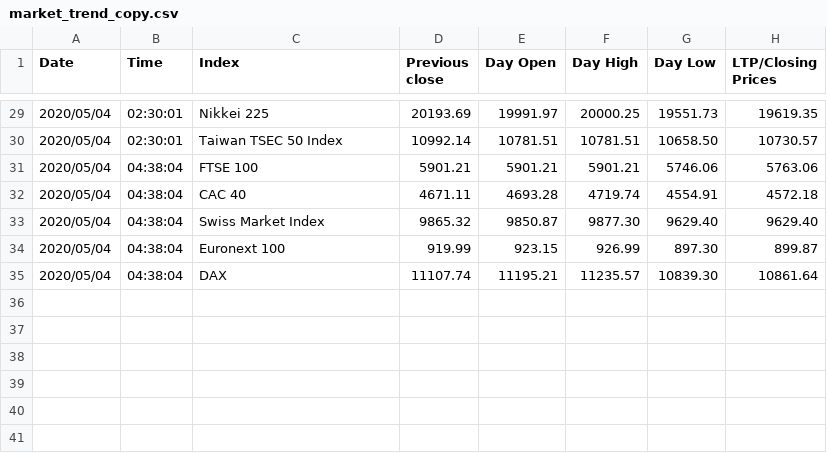
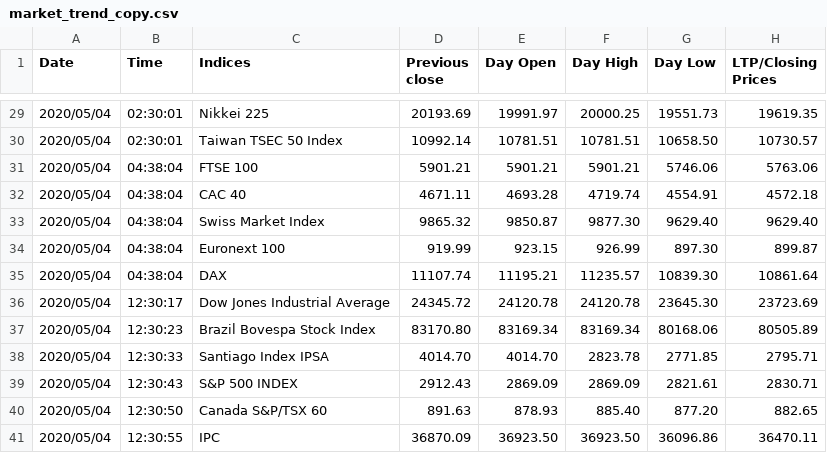
Before and after one commit to akshatz/Stock-Scraping, a CSV file: market_trend_copy.csv, drawn as a sheet; only a part is shown, gaps mark what is left out; the diff names each change by its address in the sheet, - before the commit and + after, or states it on an @@ line.

```diff
--- a/market_trend_copy.csv
+++ b/market_trend_copy.csv
-C1: Index
+C1: Indices
+row 36: 2020/05/04 | 12:30:17 | Dow Jones Industrial Average | 24345.72 | 24120.78 | 24120.78 | 23645.30 | 23723.69
+row 37: 2020/05/04 | 12:30:23 | Brazil Bovespa Stock Index | 83170.80 | 83169.34 | 83169.34 | 80168.06 | 80505.89
+row 38: 2020/05/04 | 12:30:33 | Santiago Index IPSA | 4014.70 | 4014.70 | 2823.78 | 2771.85 | 2795.71
+row 39: 2020/05/04 | 12:30:43 | S&P 500 INDEX | 2912.43 | 2869.09 | 2869.09 | 2821.61 | 2830.71
+row 40: 2020/05/04 | 12:30:50 | Canada S&P/TSX 60 | 891.63 | 878.93 | 885.40 | 877.20 | 882.65
+row 41: 2020/05/04 | 12:30:55 | IPC | 36870.09 | 36923.50 | 36923.50 | 36096.86 | 36470.11
```
Also changed, not shown: market_trend.csv.
